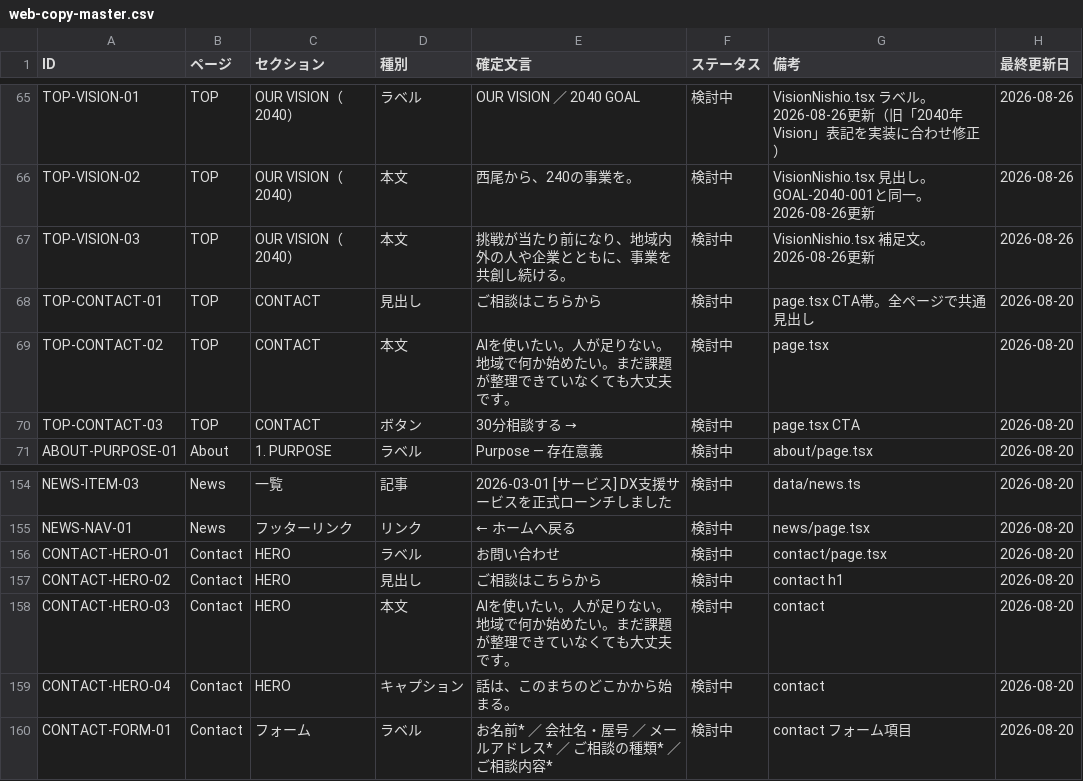
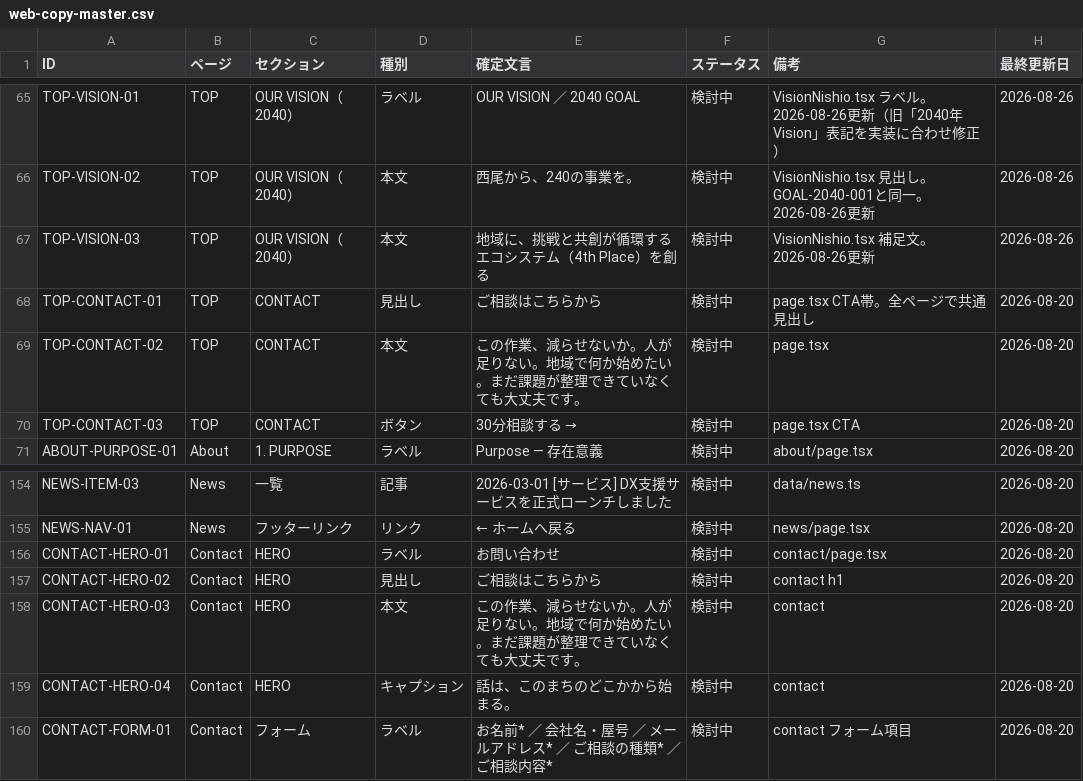
Before and after one commit to Moments-Share/moments-share-web, a CSV file: docs/web-copy-master.csv, drawn as a sheet; only a part is shown, gaps mark what is left out.

```diff
--- a/docs/web-copy-master.csv
+++ b/docs/web-copy-master.csv
@@ -66,5 +66,5 @@ TOP-VISION-01,TOP,OUR VISION（2040）,ラベル,OUR VISION ／ 2040 GOAL,検討
 TOP-VISION-02,TOP,OUR VISION（2040）,本文,西尾から、240の事業を。,検討中,VisionNishio.tsx 見出し。GOAL-2040-001と同一。2026-08-26更新,2026-08-26
-TOP-VISION-03,TOP,OUR VISION（2040）,本文,挑戦が当たり前になり、地域内外の人や企業とともに、事業を共創し続ける。,検討中,VisionNishio.tsx 補足文。2026-08-26更新,2026-08-26
+TOP-VISION-03,TOP,OUR VISION（2040）,本文,地域に、挑戦と共創が循環するエコシステム（4th Place）を創る,検討中,VisionNishio.tsx 補足文。2026-08-26更新,2026-08-26
 TOP-CONTACT-01,TOP,CONTACT,見出し,ご相談はこちらから,検討中,page.tsx CTA帯。全ページで共通見出し,2026-08-20
-TOP-CONTACT-02,TOP,CONTACT,本文,AIを使いたい。人が足りない。地域で何か始めたい。まだ課題が整理できていなくても大丈夫です。,検討中,page.tsx,2026-08-20
+TOP-CONTACT-02,TOP,CONTACT,本文,この作業、減らせないか。人が足りない。地域で何か始めたい。まだ課題が整理できていなくても大丈夫です。,検討中,page.tsx,2026-08-20
 TOP-CONTACT-03,TOP,CONTACT,ボタン,30分相談する →,検討中,page.tsx CTA,2026-08-20
@@ -157,3 +157,3 @@ CONTACT-HERO-01,Contact,HERO,ラベル,お問い合わせ,検討中,contact/page
 CONTACT-HERO-02,Contact,HERO,見出し,ご相談はこちらから,検討中,contact h1,2026-08-20
-CONTACT-HERO-03,Contact,HERO,本文,AIを使いたい。人が足りない。地域で何か始めたい。まだ課題が整理できていなくても大丈夫です。,検討中,contact,2026-08-20
+CONTACT-HERO-03,Contact,HERO,本文,この作業、減らせないか。人が足りない。地域で何か始めたい。まだ課題が整理できていなくても大丈夫です。,検討中,contact,2026-08-20
 CONTACT-HERO-04,Contact,HERO,キャプション,話は、このまちのどこかから始まる。,検討中,contact,2026-08-20
```
Also changed, not shown: 5 other files.
